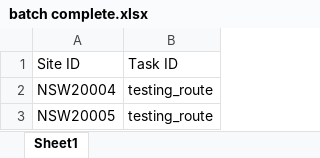
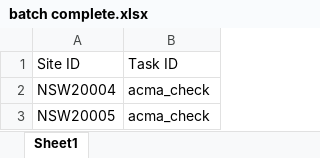
Before and after one commit to Caspar-H/Django-Workflow, an Excel workbook: sitedb/smallcell data/batch complete.xlsx, sheet Sheet1, drawn as a sheet; values as stored, in another font and other column widths than the file's, no borders; the diff names each change by its address in the sheet, - before the commit and + after, or states it on an @@ line.

```diff
--- a/sitedb/smallcell data/batch complete.xlsx (sheet Sheet1)
+++ b/sitedb/smallcell data/batch complete.xlsx (sheet Sheet1)
-B2:B3: testing_route
+B2:B3: acma_check
```
Also changed, not shown: sitedb/smallcell data/batch claim.xlsx, 11 other files.
